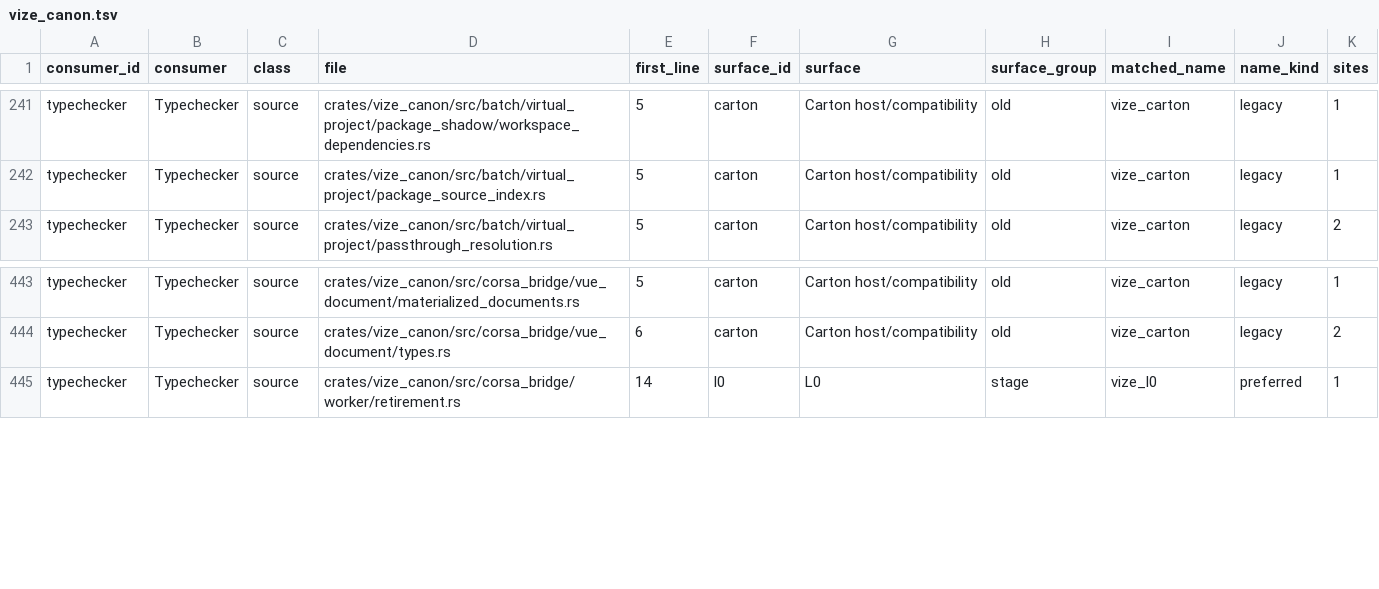
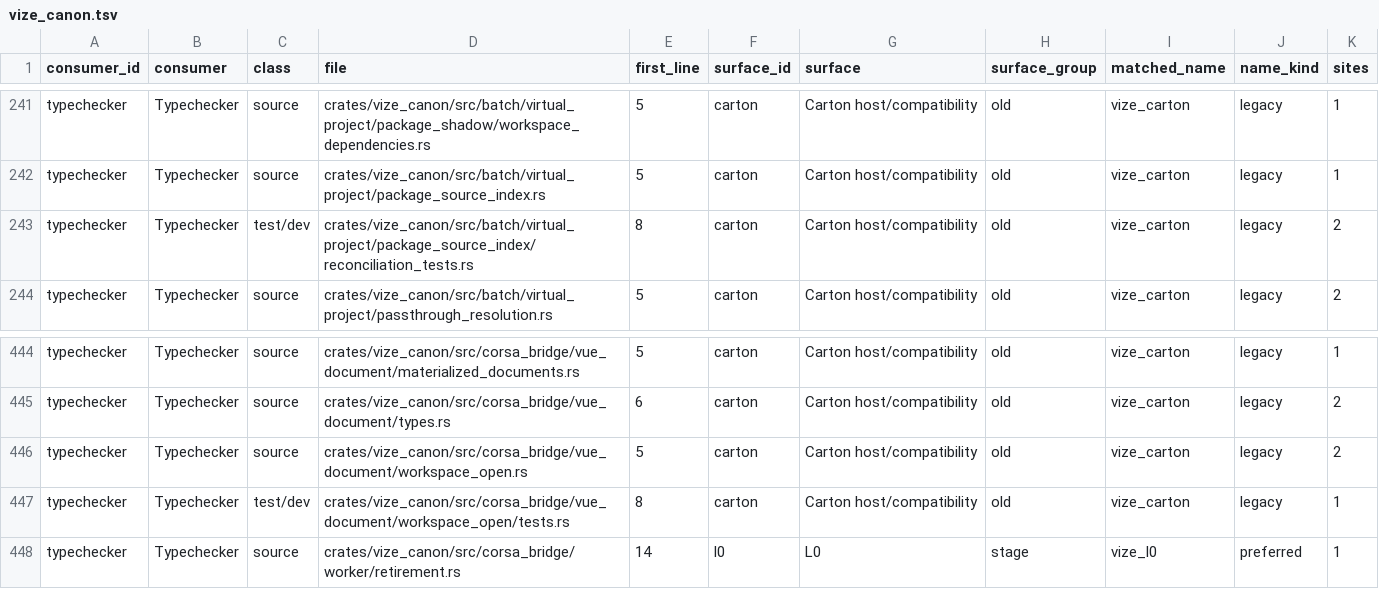
Before and after one commit to ty-ler/vize, a TSV file: docs/davinci/plan/consumer-migration-surfaces/typechecker/vize_canon.tsv, drawn as a sheet; only a part is shown, gaps mark what is left out.

Commit message:
fix(canon): qualify retained worker source gates

```diff
--- a/docs/davinci/plan/consumer-migration-surfaces/typechecker/vize_canon.tsv
+++ b/docs/davinci/plan/consumer-migration-surfaces/typechecker/vize_canon.tsv
@@ -242,2 +242,3 @@ typechecker	Typechecker	source	crates/vize_canon/src/batch/virtual_project/packa
 typechecker	Typechecker	source	crates/vize_canon/src/batch/virtual_project/package_source_index.rs	5	carton	Carton host/compatibility	old	vize_carton	legacy	1
+typechecker	Typechecker	test/dev	crates/vize_canon/src/batch/virtual_project/package_source_index/reconciliation_tests.rs	8	carton	Carton host/compatibility	old	vize_carton	legacy	2
 typechecker	Typechecker	source	crates/vize_canon/src/batch/virtual_project/passthrough_resolution.rs	5	carton	Carton host/compatibility	old	vize_carton	legacy	2
@@ -444,2 +445,4 @@ typechecker	Typechecker	source	crates/vize_canon/src/corsa_bridge/vue_document/m
 typechecker	Typechecker	source	crates/vize_canon/src/corsa_bridge/vue_document/types.rs	6	carton	Carton host/compatibility	old	vize_carton	legacy	2
+typechecker	Typechecker	source	crates/vize_canon/src/corsa_bridge/vue_document/workspace_open.rs	5	carton	Carton host/compatibility	old	vize_carton	legacy	2
+typechecker	Typechecker	test/dev	crates/vize_canon/src/corsa_bridge/vue_document/workspace_open/tests.rs	8	carton	Carton host/compatibility	old	vize_carton	legacy	1
 typechecker	Typechecker	source	crates/vize_canon/src/corsa_bridge/worker/retirement.rs	14	l0	L0	stage	vize_l0	preferred	1
```
Also changed, not shown: 2 other files.
